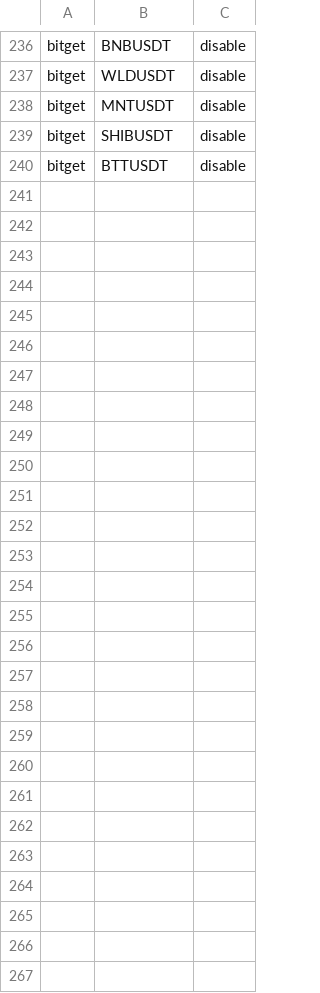
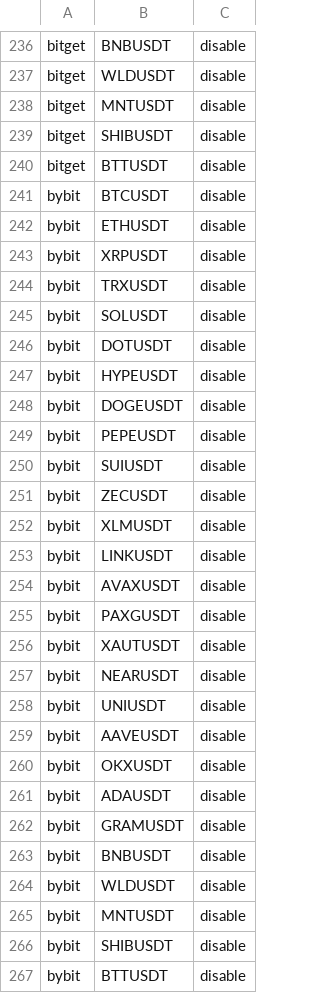
Before and after one commit to MHSaeedkia/data-collector, a CSV file: markets/markets.csv, drawn as a sheet; only a part is shown, gaps mark what is left out.

Commit message:
update migration add bybit .

```diff
--- a/markets/markets.csv
+++ b/markets/markets.csv
@@ -240 +240,28 @@ bitget,SHIBUSDT,disable
 bitget,BTTUSDT,disable
+bybit,BTCUSDT,disable
+bybit,ETHUSDT,disable
+bybit,XRPUSDT,disable
+bybit,TRXUSDT,disable
+bybit,SOLUSDT,disable
+bybit,DOTUSDT,disable
+bybit,HYPEUSDT,disable
+bybit,DOGEUSDT,disable
+bybit,PEPEUSDT,disable
+bybit,SUIUSDT,disable
+bybit,ZECUSDT,disable
+bybit,XLMUSDT,disable
+bybit,LINKUSDT,disable
+bybit,AVAXUSDT,disable
+bybit,PAXGUSDT,disable
+bybit,XAUTUSDT,disable
+bybit,NEARUSDT,disable
+bybit,UNIUSDT,disable
+bybit,AAVEUSDT,disable
+bybit,OKXUSDT,disable
+bybit,ADAUSDT,disable
+bybit,GRAMUSDT,disable
+bybit,BNBUSDT,disable
+bybit,WLDUSDT,disable
+bybit,MNTUSDT,disable
+bybit,SHIBUSDT,disable
+bybit,BTTUSDT,disable
```
